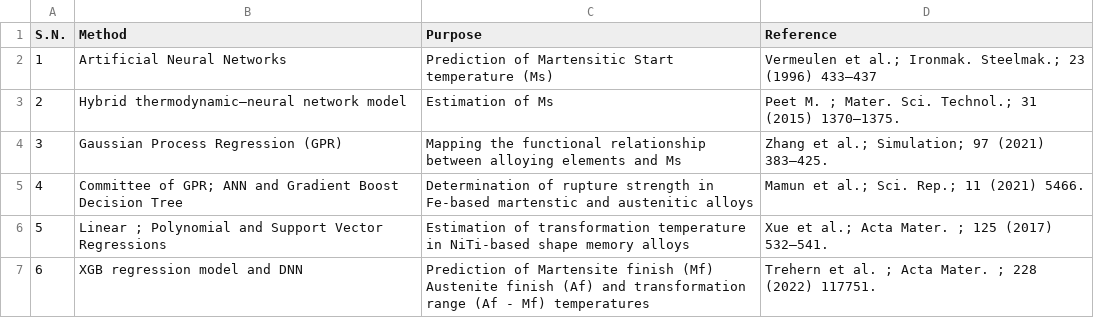
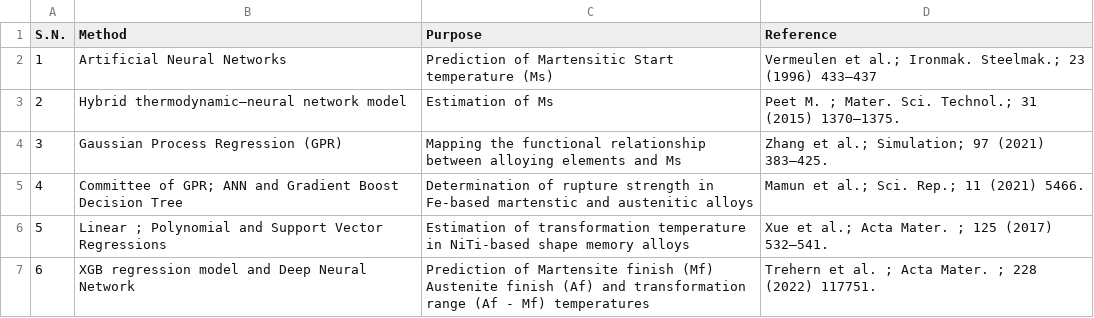
Before and after one commit to anilkunwar/martensitic_alloys, a CSV file: machine_learning.csv, drawn as a sheet.

Commit message:
Update machine_learning.csv

```diff
--- a/machine_learning.csv
+++ b/machine_learning.csv
@@ -6,2 +6,2 @@ S.N., Method, Purpose, Reference
 5, Linear ;  Polynomial and Support Vector Regressions, Estimation of transformation temperature in NiTi-based shape memory alloys, Xue et al.; Acta Mater. ; 125 (2017) 532–541.
-6, XGB regression model and DNN, Prediction of Martensite finish (Mf)  Austenite finish (Af) and transformation range (Af - Mf) temperatures, Trehern et al. ; Acta Mater. ; 228 (2022) 117751.
+6, XGB regression model and Deep Neural Network, Prediction of Martensite finish (Mf)  Austenite finish (Af) and transformation range (Af - Mf) temperatures, Trehern et al. ; Acta Mater. ; 228 (2022) 117751.
```
